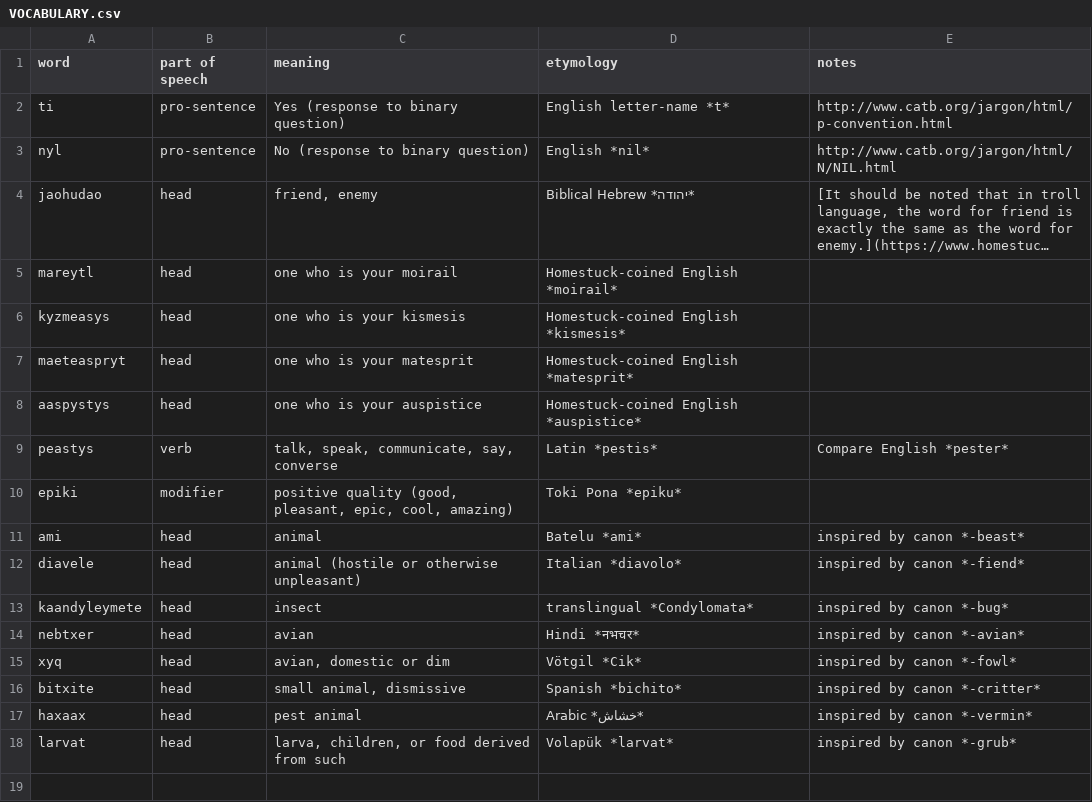
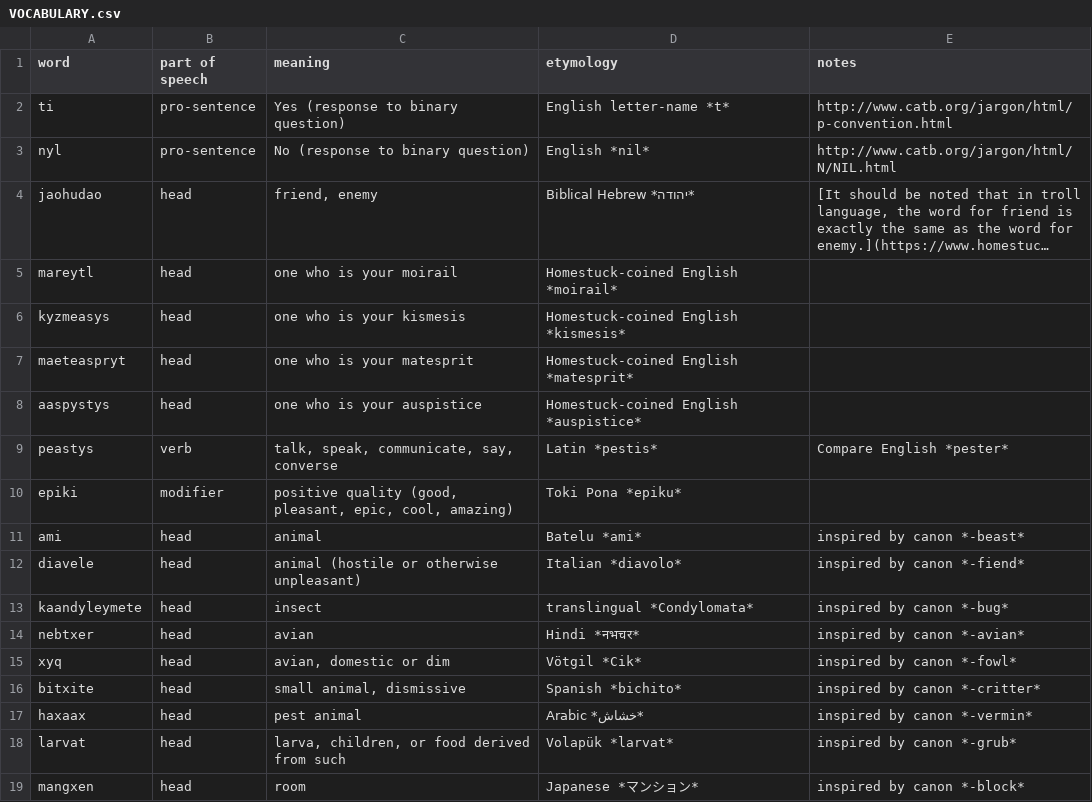
Before and after one commit to robinpie/alternian, a CSV file: VOCABULARY.csv, drawn as a sheet; long unchanged cells end in ….

Commit message:
more vocab

```diff
--- a/VOCABULARY.csv
+++ b/VOCABULARY.csv
@@ -18 +18,2 @@ haxaax,head,pest animal,Arabic *خشاش*,inspired by canon *-vermin*
 larvat,head,"larva, children, or food derived from such",Volapük *larvat*,inspired by canon *-grub*
+mangxen,head,room,Japanese *マンション*,inspired by canon *-block*
```
